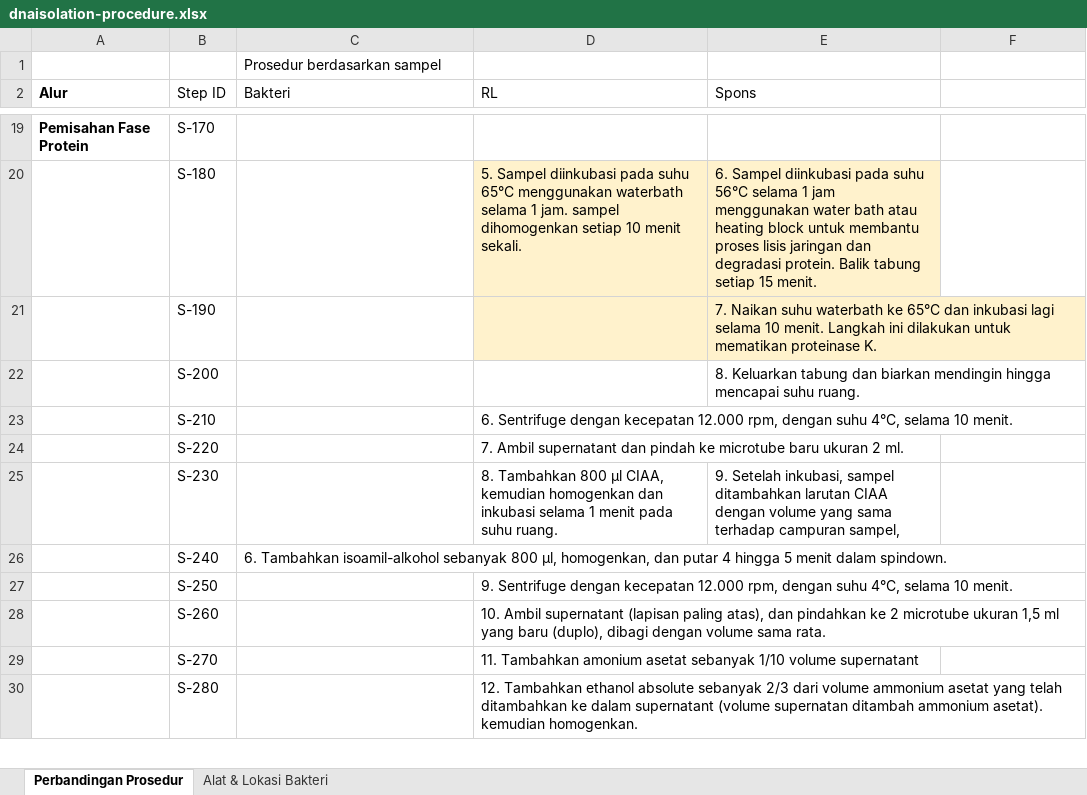
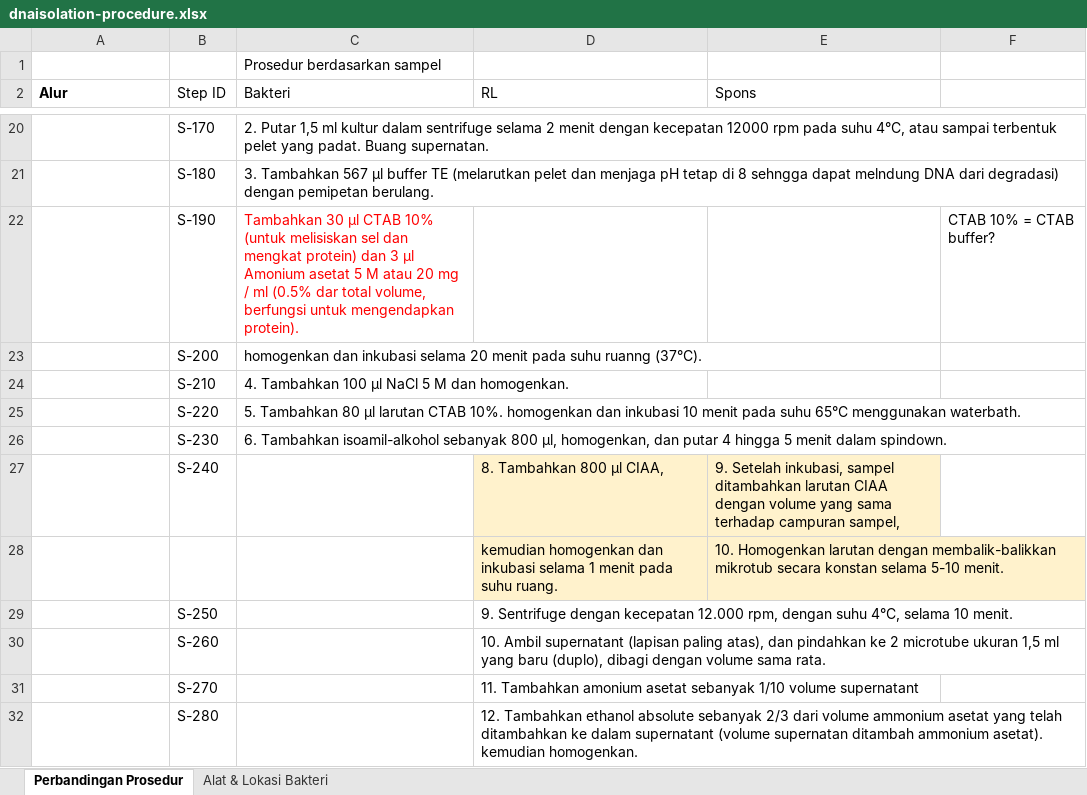
Before and after one commit to willdone-mt/univ-course-marbiotech, an Excel workbook: content/01-isolasi_dna/dnaisolation-procedure.xlsx, sheet Perbandingan Prosedur, drawn as a sheet; only a part is shown, gaps mark what is left out; values as stored, in another font and other column widths than the file's, no borders; addresses are those after the commit; the diff covers the shown part only; the diff names each change by its address in the sheet, - before the commit and + after, or states it on an @@ line.

```diff
--- a/content/01-isolasi_dna/dnaisolation-procedure.xlsx (sheet Perbandingan Prosedur)
+++ b/content/01-isolasi_dna/dnaisolation-procedure.xlsx (sheet Perbandingan Prosedur)
-A20 (Alur): Pemisahan Fase Protein
+A20 (Alur): (empty)
-C20 (Bakteri): (empty)
+C20 (Bakteri): 2. Putar 1,5 ml kultur dalam sentrifuge selama 2 menit dengan kecepatan 12000 rpm pada suhu 4°C, atau sampai terbentuk pelet yang padat. Buang supernatan.
-C21 (Bakteri): (empty)
+C21 (Bakteri): 3. Tambahkan 567 μl buffer TE (melarutkan pelet dan menjaga pH tetap di 8 sehngga dapat melndung DNA dari degradasi) dengan pemipetan berulang.
-D21 (RL): 5. Sampel diinkubasi pada suhu 65°C menggunakan waterbath selama 1 jam. sampel dihomogenkan setiap 10 menit sekali.
+D21 (RL): (empty)
-D21:E22 fill: #FFF2CC
+D21:E22 fill: none
-E21 (Spons): 6. Sampel diinkubasi pada suhu 56°C selama 1 jam menggunakan water bath atau heating block untuk membantu proses lisis jaringan dan degradasi protein. Balik tabung setiap 15 menit.
+E21 (Spons): (empty)
-C22 (Bakteri): (empty)
+C22 (Bakteri): Tambahkan 30 μl CTAB 10% (untuk melisiskan sel dan mengkat protein) dan 3 μl Amonium asetat 5 M atau 20 mg / ml (0.5% dar total volume, berfungsi untuk mengendapkan protein).
-E22 (Spons): 7. Naikan suhu waterbath ke 65°C dan inkubasi lagi selama 10 menit. Langkah ini dilakukan untuk mematikan proteinase K.
+E22 (Spons): (empty)
-F22: (empty)
+F22: CTAB 10% = CTAB buffer?
-C23 (Bakteri): (empty)
+C23 (Bakteri): homogenkan dan inkubasi selama 20 menit pada suhu ruanng (37°C).
-E23 (Spons): 8. Keluarkan tabung dan biarkan mendingin hingga mencapai suhu ruang.
+E23 (Spons): (empty)
-C24 (Bakteri): (empty)
+C24 (Bakteri): 4. Tambahkan 100 μl NaCl 5 M dan homogenkan.
-D24 (RL): 6. Sentrifuge dengan kecepatan 12.000 rpm, dengan suhu 4°C, selama 10 menit.
+D24 (RL): (empty)
-C25 (Bakteri): (empty)
+C25 (Bakteri): 5. Tambahkan 80 μl larutan CTAB 10%. homogenkan dan inkubasi 10 menit pada suhu 65°C menggunakan waterbath.
-D25 (RL): 7. Ambil supernatant dan pindah ke microtube baru ukuran 2 ml.
+D25 (RL): (empty)
-C26 (Bakteri): (empty)
+C26 (Bakteri): 6. Tambahkan isoamil-alkohol sebanyak 800 μl, homogenkan, dan putar 4 hingga 5 menit dalam spindown.
-D26 (RL): 8. Tambahkan 800 μl CIAA, kemudian homogenkan dan inkubasi selama 1 menit pada suhu ruang.
+D26 (RL): (empty)
-E26 (Spons): 9. Setelah inkubasi, sampel ditambahkan larutan CIAA dengan volume yang sama terhadap campuran sampel,
+E26 (Spons): (empty)
-C27 (Bakteri): 6. Tambahkan isoamil-alkohol sebanyak 800 μl, homogenkan, dan putar 4 hingga 5 menit dalam spindown.
+C27 (Bakteri): (empty)
-D27 (RL): (empty)
+D27 (RL): 8. Tambahkan 800 μl CIAA,
-D27:E27 fill: none
+D27:E27 fill: #FFF2CC
-E27 (Spons): (empty)
+E27 (Spons): 9. Setelah inkubasi, sampel ditambahkan larutan CIAA dengan volume yang sama terhadap campuran sampel,
+row 28:  |  |  | kemudian homogenkan dan inkubasi selama 1 menit pada suhu ruang. | 10. Homogenkan larutan dengan membalik-balikkan mikrotub secara konstan selama 5-10 menit.
```
Also changed, not shown: 1 added row, 38 edited cells and cell formats elsewhere in this sheet, sheet Alat & Lokasi Bakteri, 2 other files.
